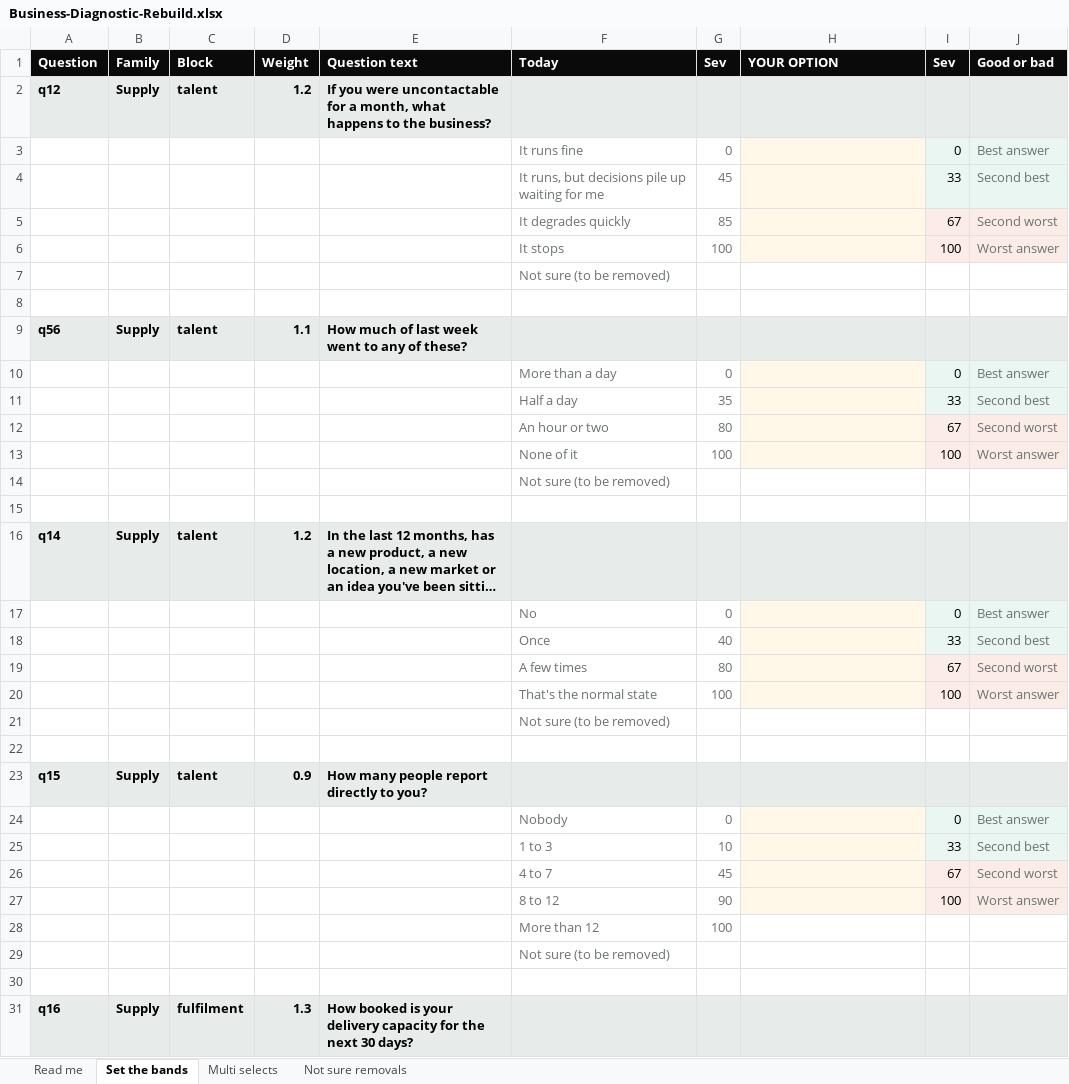
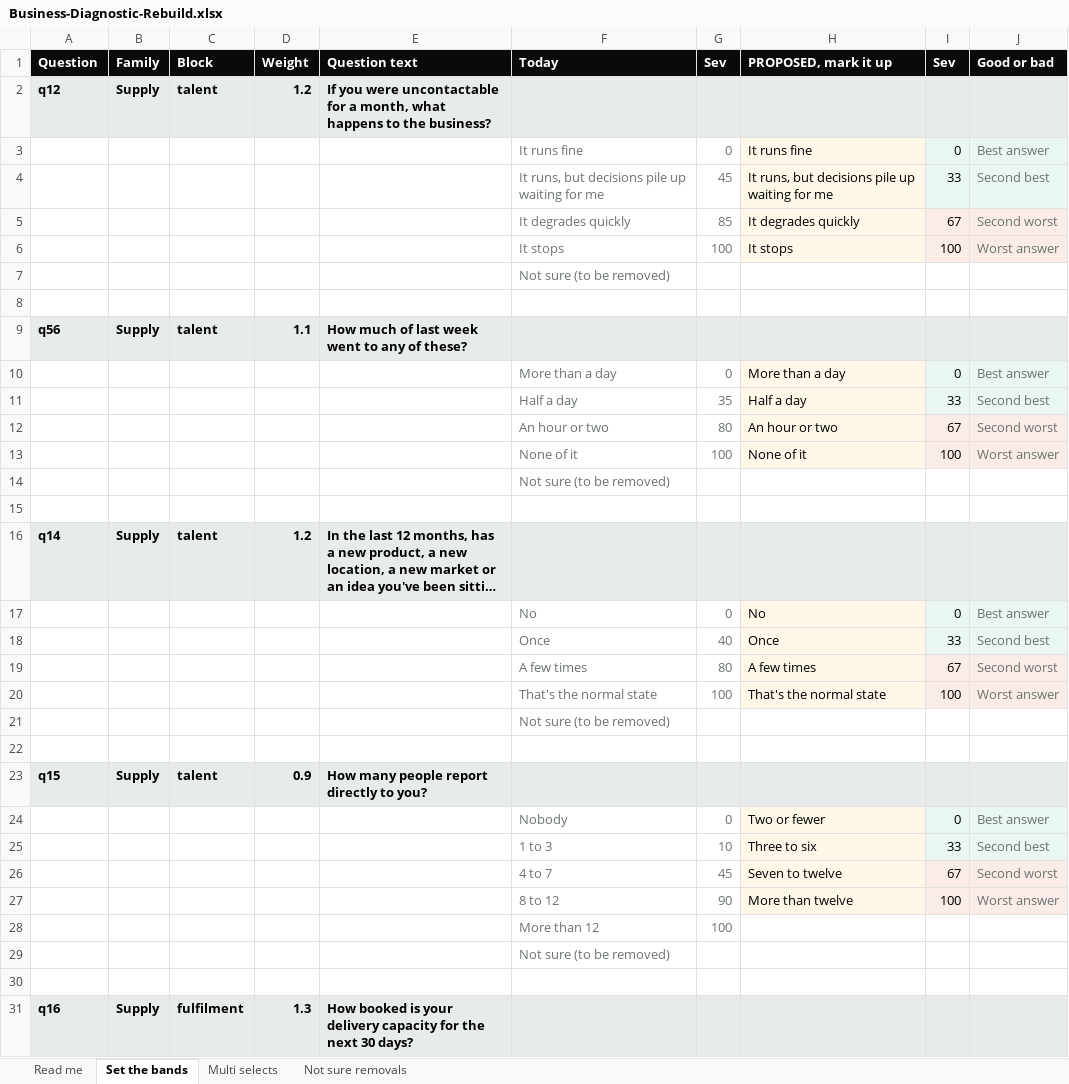
Before and after one commit to ryantayler/Headliner-Group-Website, an Excel workbook: diagnostic/Business-Diagnostic-Rebuild.xlsx, sheet Set the bands, drawn as a sheet; only a part is shown; long unchanged cells end in …; values as stored, in another font and other column widths than the file's, no borders; the diff covers the shown part only; the diff names each change by its address in the sheet, - before the commit and + after, or states it on an @@ line.

```diff
--- a/diagnostic/Business-Diagnostic-Rebuild.xlsx (sheet Set the bands)
+++ b/diagnostic/Business-Diagnostic-Rebuild.xlsx (sheet Set the bands)
-H1: YOUR OPTION
+H1: PROPOSED, mark it up
-H3 (PROPOSED, mark it up): (empty)
+H3 (PROPOSED, mark it up): It runs fine
-H4 (PROPOSED, mark it up): (empty)
+H4 (PROPOSED, mark it up): It runs, but decisions pile up waiting for me
-H5 (PROPOSED, mark it up): (empty)
+H5 (PROPOSED, mark it up): It degrades quickly
-H6 (PROPOSED, mark it up): (empty)
+H6 (PROPOSED, mark it up): It stops
-H10 (PROPOSED, mark it up): (empty)
+H10 (PROPOSED, mark it up): More than a day
-H11 (PROPOSED, mark it up): (empty)
+H11 (PROPOSED, mark it up): Half a day
-H12 (PROPOSED, mark it up): (empty)
+H12 (PROPOSED, mark it up): An hour or two
-H13 (PROPOSED, mark it up): (empty)
+H13 (PROPOSED, mark it up): None of it
-H17 (PROPOSED, mark it up): (empty)
+H17 (PROPOSED, mark it up): No
-H18 (PROPOSED, mark it up): (empty)
+H18 (PROPOSED, mark it up): Once
-H19 (PROPOSED, mark it up): (empty)
+H19 (PROPOSED, mark it up): A few times
-H20 (PROPOSED, mark it up): (empty)
+H20 (PROPOSED, mark it up): That's the normal state
-H24 (PROPOSED, mark it up): (empty)
+H24 (PROPOSED, mark it up): Two or fewer
-H25 (PROPOSED, mark it up): (empty)
+H25 (PROPOSED, mark it up): Three to six
-H26 (PROPOSED, mark it up): (empty)
+H26 (PROPOSED, mark it up): Seven to twelve
-H27 (PROPOSED, mark it up): (empty)
+H27 (PROPOSED, mark it up): More than twelve
```
Also changed, not shown: 100 edited cells elsewhere in this sheet, sheet Read me, 2 other files.
